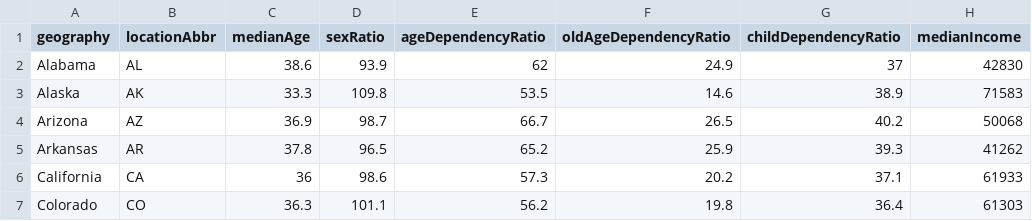
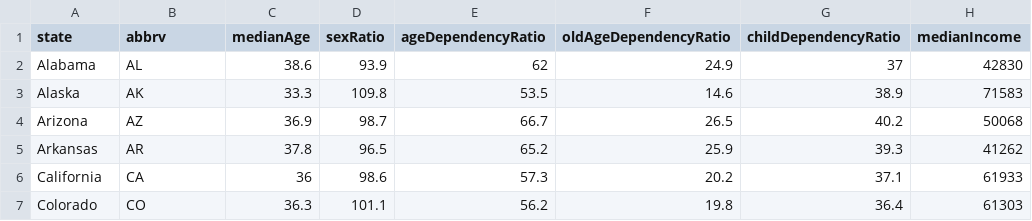
Before and after one commit to abubekerali/Data-Journalism-and-D3, a CSV file: datasets/data.csv, drawn as a sheet; only a part is shown; the diff names each change by its address in the sheet, - before the commit and + after, or states it on an @@ line.

```diff
--- a/datasets/data.csv
+++ b/datasets/data.csv
-A1: geography
+A1: state
-B1: locationAbbr
+B1: abbrv
```
Also changed, not shown: 9 other files.
